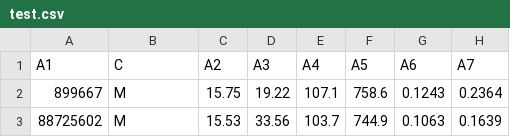
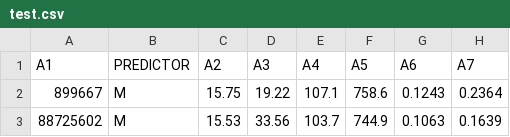
Before and after one commit to h2oai/h2o-rf1-bench, a CSV file: datasets/mld-breast-cancer_2/R/test.csv, drawn as a sheet; only a part is shown; the diff names each change by its address in the sheet, - before the commit and + after, or states it on an @@ line.

```diff
--- a/datasets/mld-breast-cancer_2/R/test.csv
+++ b/datasets/mld-breast-cancer_2/R/test.csv
-B1: C
+B1: PREDICTOR
```
Also changed, not shown: 29 other files.
